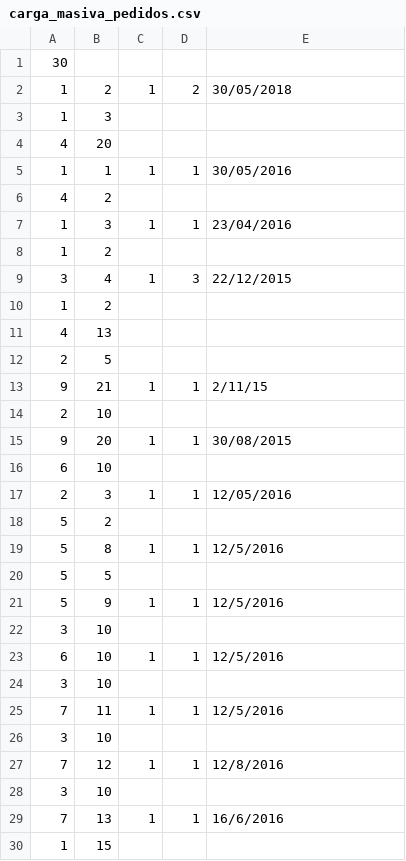
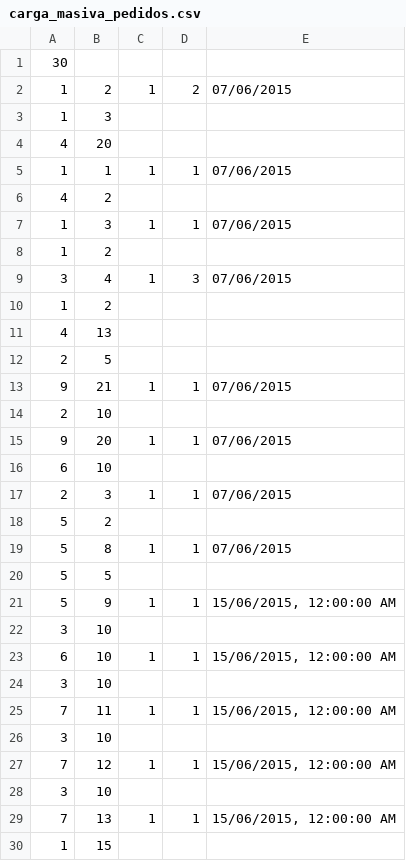
Before and after one commit to DeluxeAlonso/SAD, a CSV file: files/carga_masiva_pedidos.csv, drawn as a sheet; only a part is shown; the diff covers the shown part only.

Commit message:
files

```diff
--- a/files/carga_masiva_pedidos.csv
+++ b/files/carga_masiva_pedidos.csv
@@ -1,10 +1,10 @@
 30,,,,
-1,2,1,2,30/05/2018
+1,2,1,2,07/06/2015
 1,3,,,
 4,20,,,
-1,1,1,1,30/05/2016
+1,1,1,1,07/06/2015
 4,2,,,
-1,3,1,1,23/04/2016
+1,3,1,1,07/06/2015
 1,2,,,
-3,4,1,3,22/12/2015
+3,4,1,3,07/06/2015
 1,2,,,
@@ -12,19 +12,19 @@
 2,5,,,
-9,21,1,1,2/11/15
+9,21,1,1,07/06/2015
 2,10,,,
-9,20,1,1,30/08/2015
+9,20,1,1,07/06/2015
 6,10,,,
-2,3,1,1,12/05/2016
+2,3,1,1,07/06/2015
 5,2,,,
-5,8,1,1,12/5/2016
+5,8,1,1,07/06/2015
 5,5,,,
-5,9,1,1,12/5/2016
+5,9,1,1,"15/06/2015, 12:00:00 AM"
 3,10,,,
-6,10,1,1,12/5/2016
+6,10,1,1,"15/06/2015, 12:00:00 AM"
 3,10,,,
-7,11,1,1,12/5/2016
+7,11,1,1,"15/06/2015, 12:00:00 AM"
 3,10,,,
-7,12,1,1,12/8/2016
+7,12,1,1,"15/06/2015, 12:00:00 AM"
 3,10,,,
-7,13,1,1,16/6/2016
+7,13,1,1,"15/06/2015, 12:00:00 AM"
 1,15,,,
```
Also changed, not shown: 17 edited cells elsewhere in this file.
